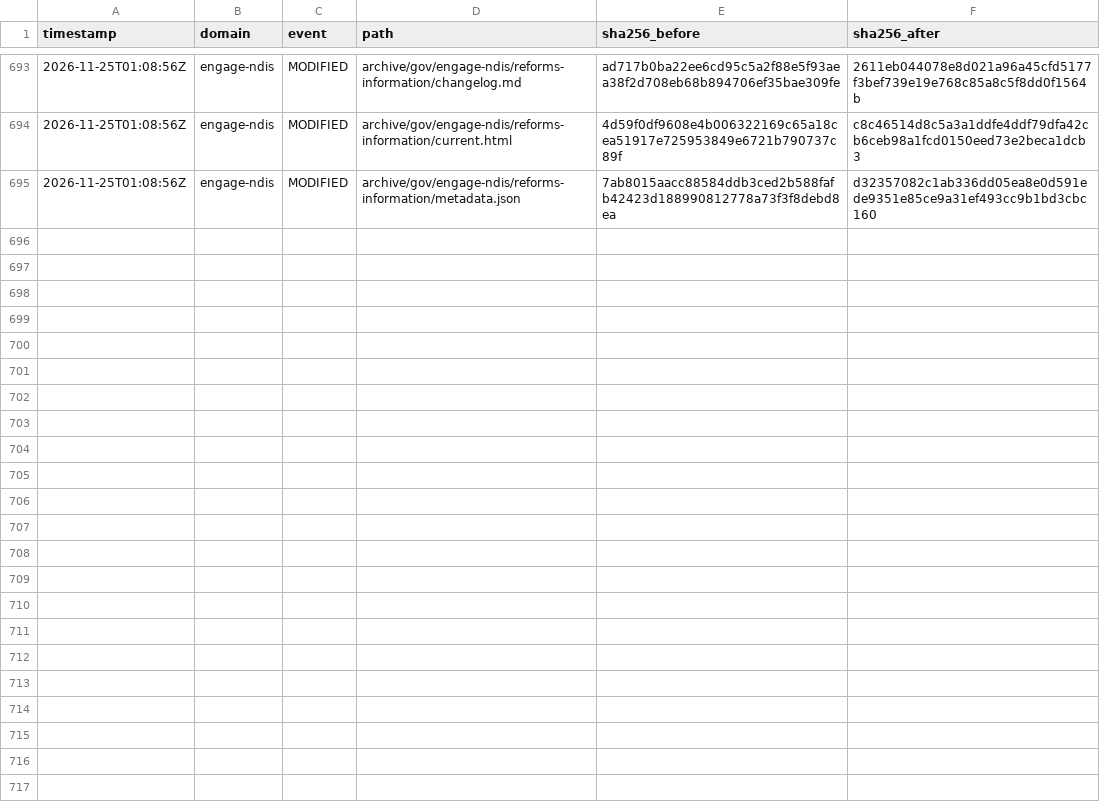
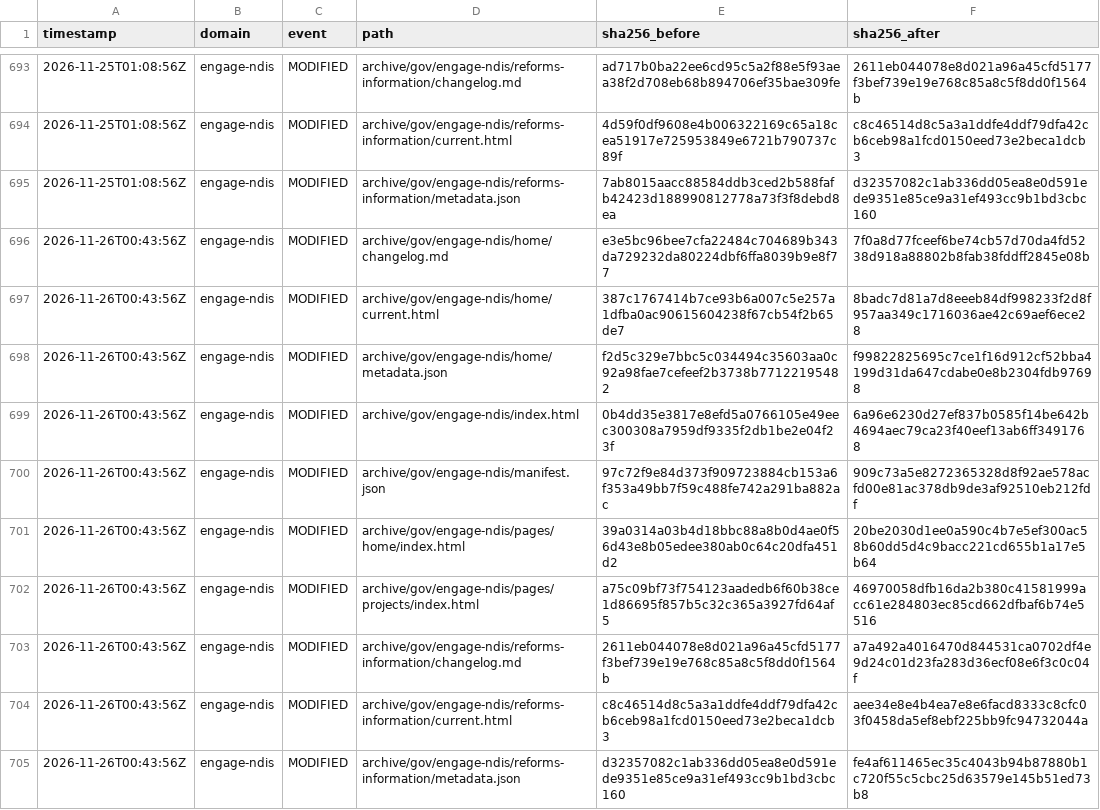
Before and after one commit to myNDISwiki/MyNDIS, a CSV file: archive/reports/engage-ndis/change-ledger.csv, drawn as a sheet; only a part is shown, gaps mark what is left out.

```diff
--- a/archive/reports/engage-ndis/change-ledger.csv
+++ b/archive/reports/engage-ndis/change-ledger.csv
@@ -695 +695,11 @@ timestamp,domain,event,path,sha256_before,sha256_after
 2026-11-25T01:08:56Z,engage-ndis,MODIFIED,archive/gov/engage-ndis/reforms-information/metadata.json,7ab8015aacc88584ddb3ced2b588fafb42423d188990812778a73f3f8debd8ea,d32357082c1ab336dd05ea8e0d591ede9351e85ce9a31ef493cc9b1bd3cbc160
+2026-11-26T00:43:56Z,engage-ndis,MODIFIED,archive/gov/engage-ndis/home/changelog.md,e3e5bc96bee7cfa22484c704689b343da729232da80224dbf6ffa8039b9e8f77,7f0a8d77fceef6be74cb57d70da4fd5238d918a88802b8fab38fddff2845e08b
+2026-11-26T00:43:56Z,engage-ndis,MODIFIED,archive/gov/engage-ndis/home/current.html,387c1767414b7ce93b6a007c5e257a1dfba0ac90615604238f67cb54f2b65de7,8badc7d81a7d8eeeb84df998233f2d8f957aa349c1716036ae42c69aef6ece28
+2026-11-26T00:43:56Z,engage-ndis,MODIFIED,archive/gov/engage-ndis/home/metadata.json,f2d5c329e7bbc5c034494c35603aa0c92a98fae7cefeef2b3738b77122195482,f99822825695c7ce1f16d912cf52bba4199d31da647cdabe0e8b2304fdb97698
+2026-11-26T00:43:56Z,engage-ndis,MODIFIED,archive/gov/engage-ndis/index.html,0b4dd35e3817e8efd5a0766105e49eec300308a7959df9335f2db1be2e04f23f,6a96e6230d27ef837b0585f14be642b4694aec79ca23f40eef13ab6ff3491768
+2026-11-26T00:43:56Z,engage-ndis,MODIFIED,archive/gov/engage-ndis/manifest.json,97c72f9e84d373f909723884cb153a6f353a49bb7f59c488fe742a291ba882ac,909c73a5e8272365328d8f92ae578acfd00e81ac378db9de3af92510eb212fdf
+2026-11-26T00:43:56Z,engage-ndis,MODIFIED,archive/gov/engage-ndis/pages/home/index.html,39a0314a03b4d18bbc88a8b0d4ae0f56d43e8b05edee380ab0c64c20dfa451d2,20be2030d1ee0a590c4b7e5ef300ac58b60dd5d4c9bacc221cd655b1a17e5b64
+2026-11-26T00:43:56Z,engage-ndis,MODIFIED,archive/gov/engage-ndis/pages/projects/index.html,a75c09bf73f754123aadedb6f60b38ce1d86695f857b5c32c365a3927fd64af5,46970058dfb16da2b380c41581999acc61e284803ec85cd662dfbaf6b74e5516
+2026-11-26T00:43:56Z,engage-ndis,MODIFIED,archive/gov/engage-ndis/reforms-information/changelog.md,2611eb044078e8d021a96a45cfd5177f3bef739e19e768c85a8c5f8dd0f1564b,a7a492a4016470d844531ca0702df4e9d24c01d23fa283d36ecf08e6f3c0c04f
+2026-11-26T00:43:56Z,engage-ndis,MODIFIED,archive/gov/engage-ndis/reforms-information/current.html,c8c46514d8c5a3a1ddfe4ddf79dfa42cb6ceb98a1fcd0150eed73e2beca1dcb3,aee34e8e4b4ea7e8e6facd8333c8cfc03f0458da5ef8ebf225bb9fc94732044a
+2026-11-26T00:43:56Z,engage-ndis,MODIFIED,archive/gov/engage-ndis/reforms-information/metadata.json,d32357082c1ab336dd05ea8e0d591ede9351e85ce9a31ef493cc9b1bd3cbc160,fe4af611465ec35c4043b94b87880b1c720f55c5cbc25d63579e145b51ed73b8
```
Also changed, not shown: archive/reports/aph/change-ledger.csv, archive/reports/ndia/change-ledger.csv, 37 other files.
